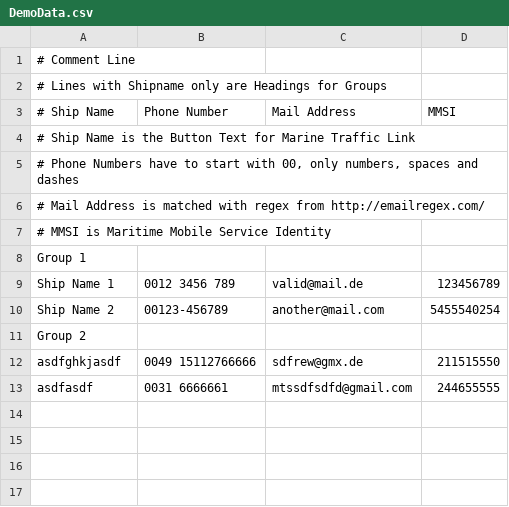
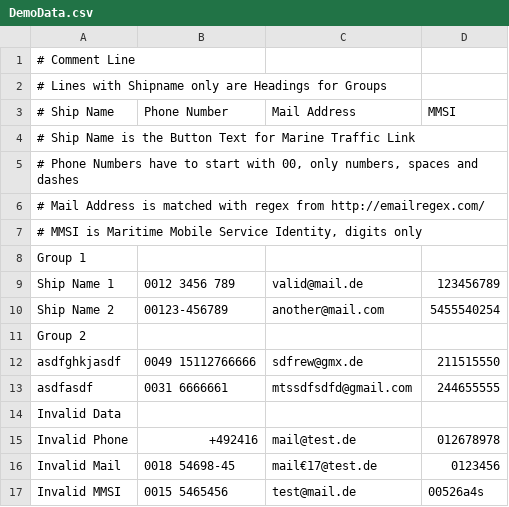
Before and after one commit to xavor92/csv-to-shiplist, a CSV file: DemoData.csv, drawn as a sheet.

Commit message:
Added basic validation of data

```diff
--- a/DemoData.csv
+++ b/DemoData.csv
@@ -6,3 +6,3 @@
 # Mail Address is matched with regex from http://emailregex.com/;;;
-# MMSI is Maritime Mobile Service Identity;;;
+# MMSI is Maritime Mobile Service Identity, digits only;;;
 Group 1;;;
@@ -13 +13,5 @@ asdfghkjasdf;0049 15112766666;sdfrew@gmx.de;211515550
 asdfasdf;0031 6666661;mtssdfsdfd@gmail.com;244655555
+Invalid Data;;;
+Invalid Phone;+492416;mail@test.de;012678978
+Invalid Mail;0018 54698-45;mail€17@test.de;0123456
+Invalid MMSI;0015 5465456;test@mail.de;00526a4s
```
Also changed, not shown: 2 other files.
